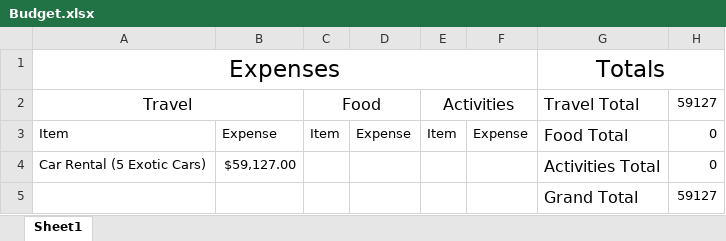
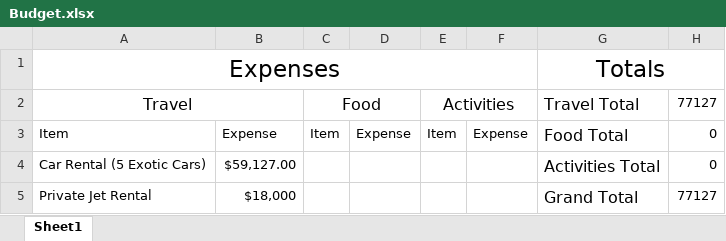
Before and after one commit to gpmpn2/CS4320TravelPlans, an Excel workbook: Budget.xlsx, sheet Sheet1, drawn as a sheet; values as stored, in another font and other column widths than the file's, no borders; removed rows and columns are numbered as before the commit, all else as after; the diff names each change by its address in the sheet, - before the commit and + after, or states it on an @@ line.

Commit message:
Added plane ticket price to budget

```diff
--- a/Budget.xlsx (sheet Sheet1)
+++ b/Budget.xlsx (sheet Sheet1)
-H2: 59127
+H2: 77127
-row 5:  |  |  |  |  |  | Grand Total | 59127
+row 5: Private Jet Rental | $18,000 |  |  |  |  | Grand Total | 77127
```
Also changed, not shown: 1 other file.
